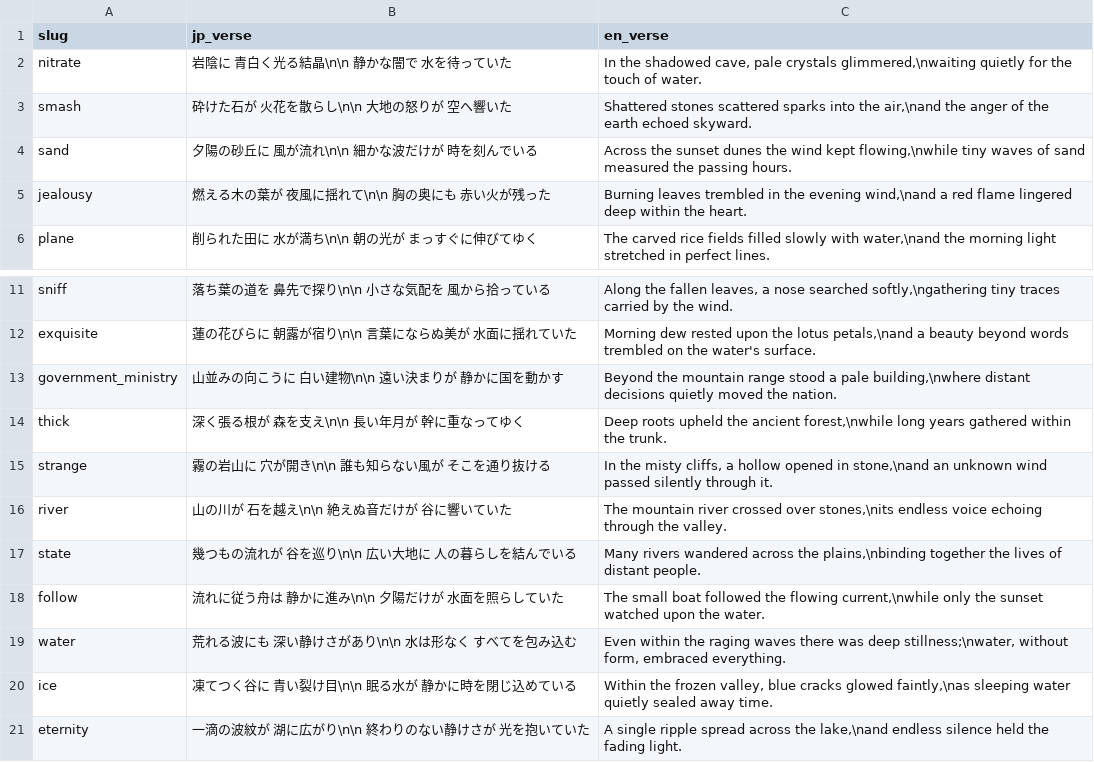
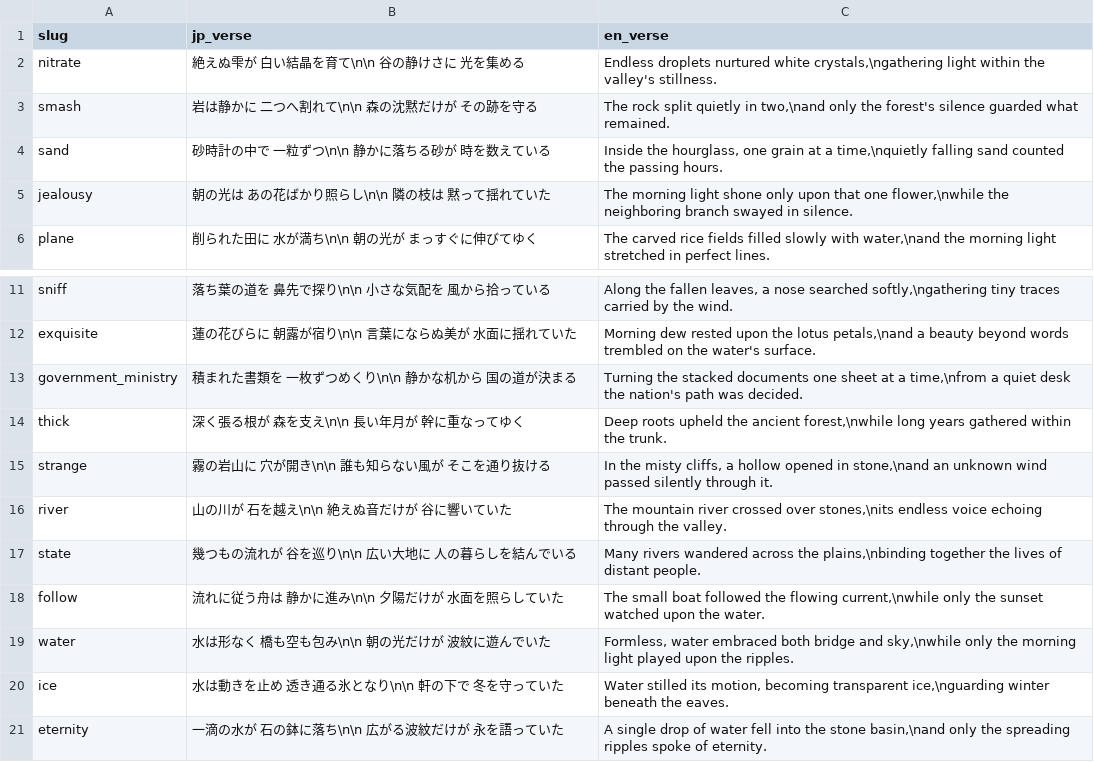
Before and after one commit to sansymeon/japanese.jp, a CSV file: kml/data/kanji/lesson_07_stories.csv, drawn as a sheet; only a part is shown, gaps mark what is left out.

```diff
--- a/kml/data/kanji/lesson_07_stories.csv
+++ b/kml/data/kanji/lesson_07_stories.csv
@@ -1,6 +1,6 @@
 slug,jp_verse,en_verse
-nitrate,岩陰に　青白く光る結晶\n\n    静かな闇で　水を待っていた,"In the shadowed cave, pale crystals glimmered,\nwaiting quietly for the touch of water."
-smash,砕けた石が　火花を散らし\n\n    大地の怒りが　空へ響いた,"Shattered stones scattered sparks into the air,\nand the anger of the earth echoed skyward."
-sand,夕陽の砂丘に　風が流れ\n\n    細かな波だけが　時を刻んでいる,"Across the sunset dunes the wind kept flowing,\nwhile tiny waves of sand measured the passing hours."
-jealousy,燃える木の葉が　夜風に揺れて\n\n    胸の奥にも　赤い火が残った,"Burning leaves trembled in the evening wind,\nand a red flame lingered deep within the heart."
+nitrate,絶えぬ雫が　白い結晶を育て\n\n    谷の静けさに　光を集める,"Endless droplets nurtured white crystals,\ngathering light within the valley's stillness."
+smash,岩は静かに　二つへ割れて\n\n    森の沈黙だけが　その跡を守る,"The rock split quietly in two,\nand only the forest's silence guarded what remained."
+sand,砂時計の中で　一粒ずつ\n\n    静かに落ちる砂が　時を数えている,"Inside the hourglass, one grain at a time,\nquietly falling sand counted the passing hours."
+jealousy,朝の光は　あの花ばかり照らし\n\n    隣の枝は　黙って揺れていた,"The morning light shone only upon that one flower,\nwhile the neighboring branch swayed in silence."
 plane,削られた田に　水が満ち\n\n    朝の光が　まっすぐに伸びてゆく,"The carved rice fields filled slowly with water,\nand the morning light stretched in perfect lines."
@@ -12,3 +12,3 @@ sniff,落ち葉の道を　鼻先で探り\n\n    小さな気配を　風から
 exquisite,蓮の花びらに　朝露が宿り\n\n    言葉にならぬ美が　水面に揺れていた,"Morning dew rested upon the lotus petals,\nand a beauty beyond words trembled on the water's surface."
-government_ministry,山並みの向こうに　白い建物\n\n    遠い決まりが　静かに国を動かす,"Beyond the mountain range stood a pale building,\nwhere distant decisions quietly moved the nation."
+government_ministry,積まれた書類を　一枚ずつめくり\n\n    静かな机から　国の道が決まる,"Turning the stacked documents one sheet at a time,\nfrom a quiet desk the nation's path was decided."
 thick,深く張る根が　森を支え\n\n    長い年月が　幹に重なってゆく,"Deep roots upheld the ancient forest,\nwhile long years gathered within the trunk."
@@ -18,4 +18,4 @@ state,幾つもの流れが　谷を巡り\n\n    広い大地に　人の暮ら
 follow,流れに従う舟は　静かに進み\n\n    夕陽だけが　水面を照らしていた,"The small boat followed the flowing current,\nwhile only the sunset watched upon the water."
-water,荒れる波にも　深い静けさがあり\n\n    水は形なく　すべてを包み込む,"Even within the raging waves there was deep stillness;\nwater, without form, embraced everything."
-ice,凍てつく谷に　青い裂け目\n\n    眠る水が　静かに時を閉じ込めている,"Within the frozen valley, blue cracks glowed faintly,\nas sleeping water quietly sealed away time."
-eternity,一滴の波紋が　湖に広がり\n\n    終わりのない静けさが　光を抱いていた,"A single ripple spread across the lake,\nand endless silence held the fading light."
+water,水は形なく　橋も空も包み\n\n    朝の光だけが　波紋に遊んでいた,"Formless, water embraced both bridge and sky,\nwhile only the morning light played upon the ripples."
+ice,水は動きを止め　透き通る氷となり\n\n    軒の下で　冬を守っていた,"Water stilled its motion, becoming transparent ice,\nguarding winter beneath the eaves."
+eternity,一滴の水が　石の鉢に落ち\n\n    広がる波紋だけが　永を語っていた,"A single drop of water fell into the stone basin,\nand only the spreading ripples spoke of eternity."
```
Also changed, not shown: kml/data/kanji/lesson_01_stories.csv, kml/data/kanji/lesson_02_stories.csv, 7 other files.
